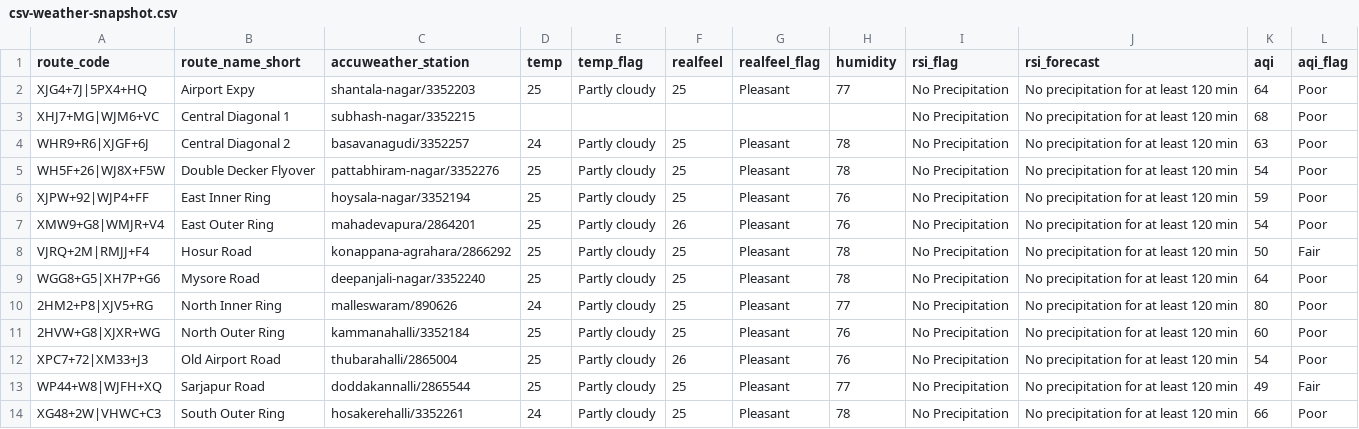
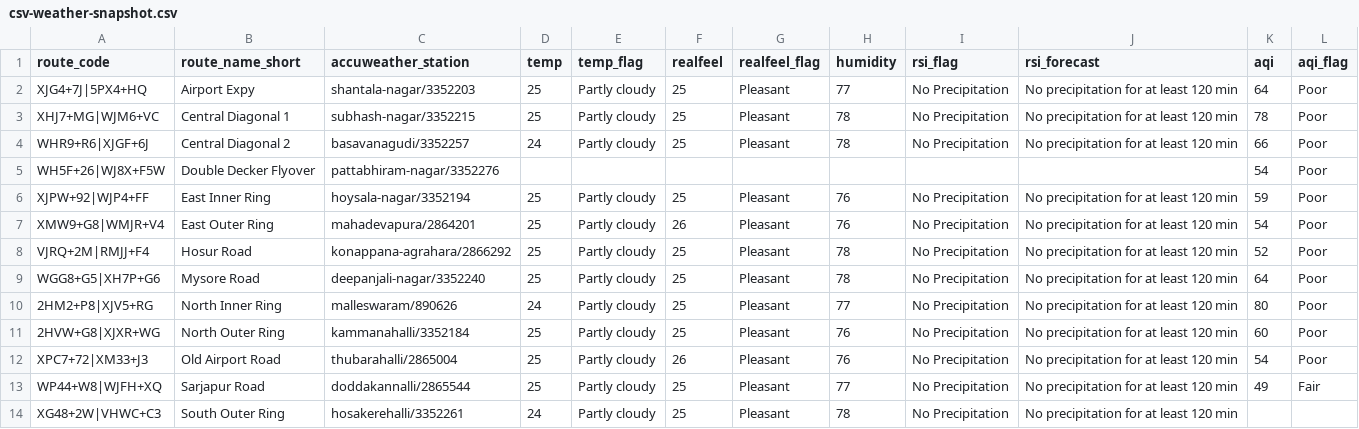
Before and after one commit to thecont1/blr-traffic-monitor, a CSV file: data/csv-weather-snapshot.csv, drawn as a sheet.

```diff
--- a/data/csv-weather-snapshot.csv
+++ b/data/csv-weather-snapshot.csv
@@ -2,8 +2,8 @@ route_code,route_name_short,accuweather_station,temp,temp_flag,realfeel,realfeel
 XJG4+7J|5PX4+HQ,Airport Expy,shantala-nagar/3352203,25,Partly cloudy,25,Pleasant,77,No Precipitation,No precipitation for at least 120 min,64,Poor
-XHJ7+MG|WJM6+VC,Central Diagonal 1,subhash-nagar/3352215,,,,,,No Precipitation,No precipitation for at least 120 min,68,Poor
-WHR9+R6|XJGF+6J,Central Diagonal 2,basavanagudi/3352257,24,Partly cloudy,25,Pleasant,78,No Precipitation,No precipitation for at least 120 min,63,Poor
-WH5F+26|WJ8X+F5W,Double Decker Flyover,pattabhiram-nagar/3352276,25,Partly cloudy,25,Pleasant,78,No Precipitation,No precipitation for at least 120 min,54,Poor
+XHJ7+MG|WJM6+VC,Central Diagonal 1,subhash-nagar/3352215,25,Partly cloudy,25,Pleasant,78,No Precipitation,No precipitation for at least 120 min,78,Poor
+WHR9+R6|XJGF+6J,Central Diagonal 2,basavanagudi/3352257,24,Partly cloudy,25,Pleasant,78,No Precipitation,No precipitation for at least 120 min,66,Poor
+WH5F+26|WJ8X+F5W,Double Decker Flyover,pattabhiram-nagar/3352276,,,,,,,,54,Poor
 XJPW+92|WJP4+FF,East Inner Ring,hoysala-nagar/3352194,25,Partly cloudy,25,Pleasant,76,No Precipitation,No precipitation for at least 120 min,59,Poor
 XMW9+G8|WMJR+V4,East Outer Ring,mahadevapura/2864201,25,Partly cloudy,26,Pleasant,76,No Precipitation,No precipitation for at least 120 min,54,Poor
-VJRQ+2M|RMJJ+F4,Hosur Road,konappana-agrahara/2866292,25,Partly cloudy,25,Pleasant,78,No Precipitation,No precipitation for at least 120 min,50,Fair
+VJRQ+2M|RMJJ+F4,Hosur Road,konappana-agrahara/2866292,25,Partly cloudy,25,Pleasant,78,No Precipitation,No precipitation for at least 120 min,52,Poor
 WGG8+G5|XH7P+G6,Mysore Road,deepanjali-nagar/3352240,25,Partly cloudy,25,Pleasant,78,No Precipitation,No precipitation for at least 120 min,64,Poor
@@ -13,2 +13,2 @@ XPC7+72|XM33+J3,Old Airport Road,thubarahalli/2865004,25,Partly cloudy,26,Pleasa
 WP44+W8|WJFH+XQ,Sarjapur Road,doddakannalli/2865544,25,Partly cloudy,25,Pleasant,77,No Precipitation,No precipitation for at least 120 min,49,Fair
-XG48+2W|VHWC+C3,South Outer Ring,hosakerehalli/3352261,24,Partly cloudy,25,Pleasant,78,No Precipitation,No precipitation for at least 120 min,66,Poor
+XG48+2W|VHWC+C3,South Outer Ring,hosakerehalli/3352261,24,Partly cloudy,25,Pleasant,78,No Precipitation,No precipitation for at least 120 min,,
```
Also changed, not shown: 1 other file.
